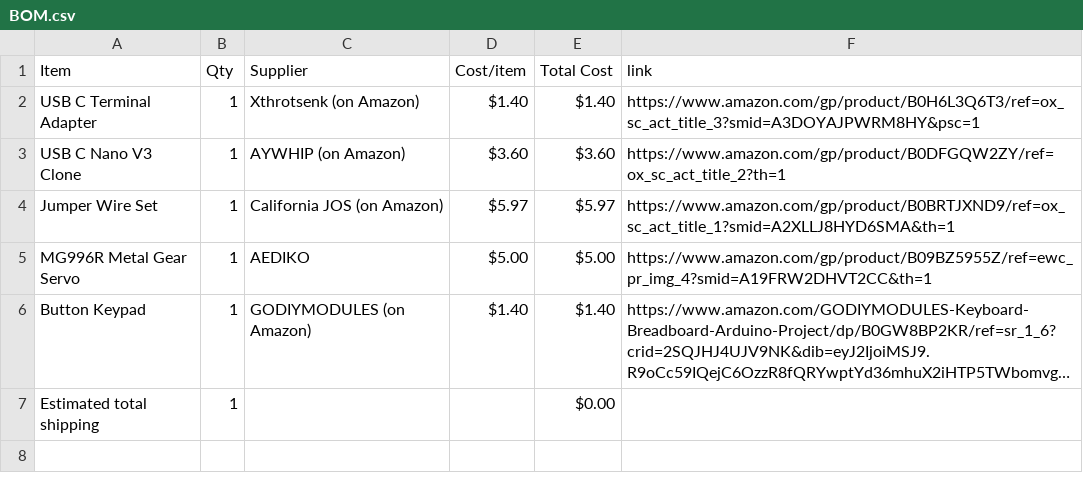
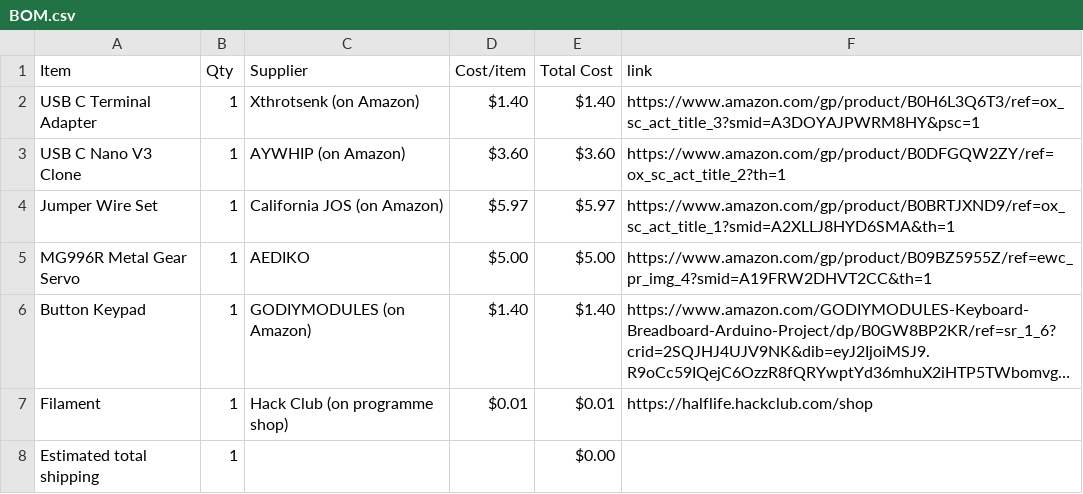
Before and after one commit to Nishanth-Pallela/Electronics-Hub-Halflife, a CSV file: BOM.csv, drawn as a sheet; long unchanged cells end in …; the diff names each change by its address in the sheet, - before the commit and + after, or states it on an @@ line.

Commit message:
Sync Electronics Hub from Half Life

```diff
--- a/BOM.csv
+++ b/BOM.csv
+row 7: Filament | 1 | Hack Club (on programme shop) | $0.01 | $0.01 | https://halflife.hackclub.com/shop
```
